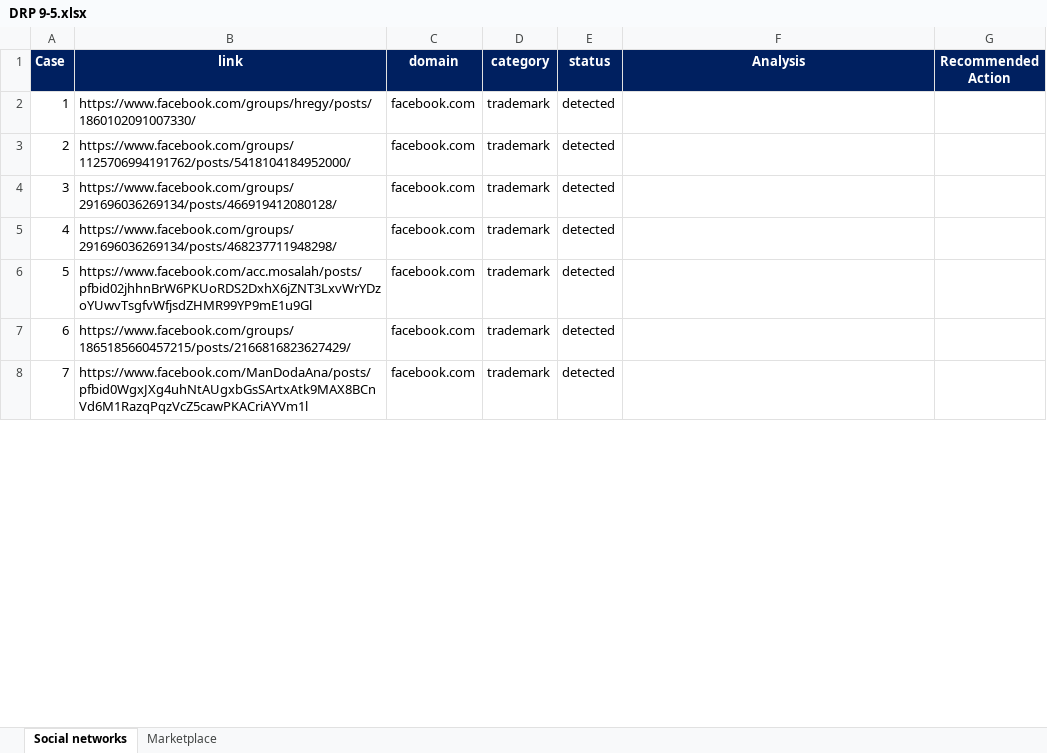
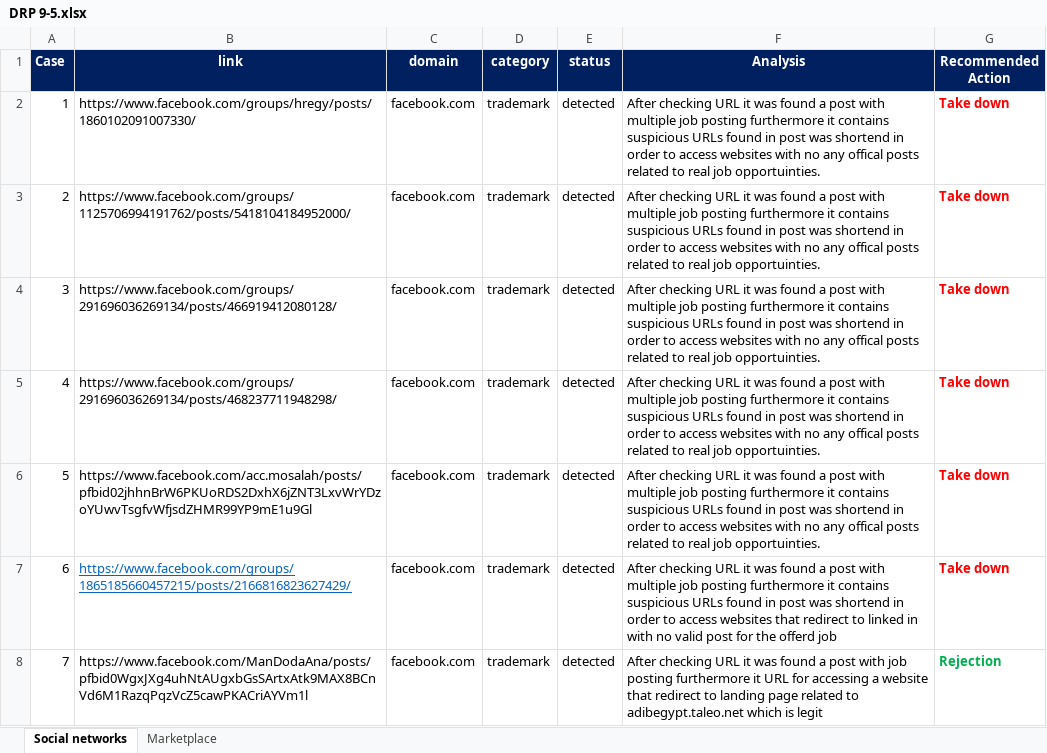
Before and after one commit to SaitamaKolKol/DRP-May, an Excel workbook: DRP 9-5.xlsx, sheet Social networks, drawn as a sheet; only a part is shown; values as stored, in another font and other column widths than the file's, no borders; the diff covers the shown part only; the diff names each change by its address in the sheet, - before the commit and + after, or states it on an @@ line.

Commit message:
Add files via upload

```diff
--- a/DRP 9-5.xlsx (sheet Social networks)
+++ b/DRP 9-5.xlsx (sheet Social networks)
-F2:F6 (Analysis): (empty)
+F2:F6 (Analysis): After checking URL it was found a post with multiple job posting furthermore it contains suspicious URLs found in post was shortend in order to access websites with no any offical posts related to real job opportuinties.
-G2:G7 (Recommended Action): (empty)
+G2:G7 (Recommended Action): Take down
@@ B7 underline: off → on, text colour: black → #0563C1 @@
-F7 (Analysis): (empty)
+F7 (Analysis): After checking URL it was found a post with multiple job posting furthermore it contains suspicious URLs found in post was shortend in order to access websites that redirect to linked in with no valid post for the offerd job
-F8 (Analysis): (empty)
+F8 (Analysis): After checking URL it was found a post with job posting furthermore it URL for accessing a website that redirect to landing page related to adibegypt.taleo.net which is legit
-G8 (Recommended Action): (empty)
+G8 (Recommended Action): Rejection
```
Also changed, not shown: 54 edited cells elsewhere in this sheet, sheet Marketplace.
